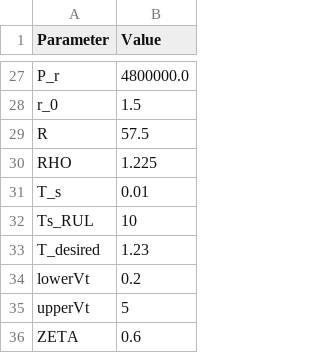
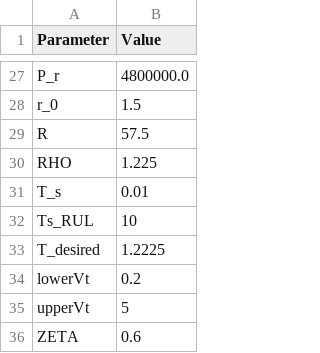
Before and after one commit to cduartes0203/ArtigoControleRobusto2, a CSV file: params2.csv, drawn as a sheet; only a part is shown, gaps mark what is left out.

```diff
--- a/params2.csv
+++ b/params2.csv
@@ -32,3 +32,3 @@ T_s,0.01
 Ts_RUL,10
-T_desired,1.23
+T_desired,1.2225
 lowerVt,0.2
```
Also changed, not shown: 17 other files.
